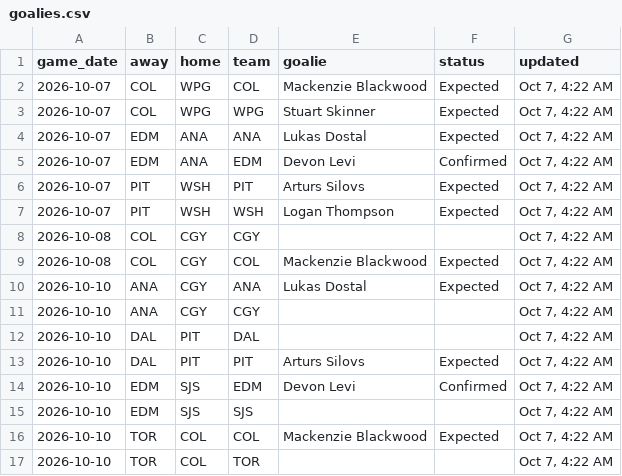
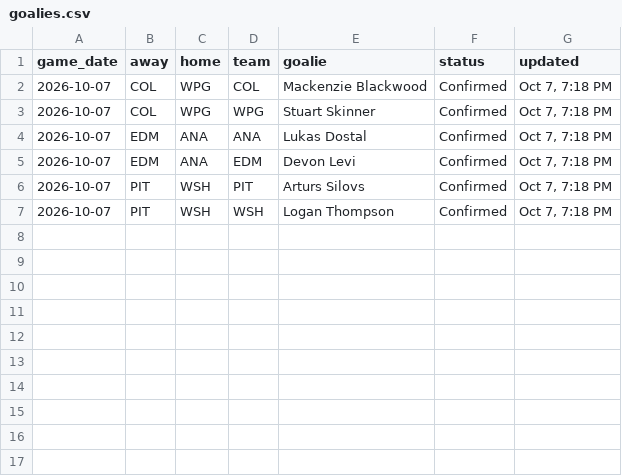
Before and after one commit to marekdoucet/pool-survivor, a CSV file: data/goalies.csv, drawn as a sheet.

```diff
--- a/data/goalies.csv
+++ b/data/goalies.csv
@@ -1,17 +1,7 @@
 game_date,away,home,team,goalie,status,updated
-2026-10-07,COL,WPG,COL,Mackenzie Blackwood,Expected,"Oct 7, 4:22 AM"
-2026-10-07,COL,WPG,WPG,Stuart Skinner,Expected,"Oct 7, 4:22 AM"
-2026-10-07,EDM,ANA,ANA,Lukas Dostal,Expected,"Oct 7, 4:22 AM"
-2026-10-07,EDM,ANA,EDM,Devon Levi,Confirmed,"Oct 7, 4:22 AM"
-2026-10-07,PIT,WSH,PIT,Arturs Silovs,Expected,"Oct 7, 4:22 AM"
-2026-10-07,PIT,WSH,WSH,Logan Thompson,Expected,"Oct 7, 4:22 AM"
-2026-10-08,COL,CGY,CGY,,,"Oct 7, 4:22 AM"
-2026-10-08,COL,CGY,COL,Mackenzie Blackwood,Expected,"Oct 7, 4:22 AM"
-2026-10-10,ANA,CGY,ANA,Lukas Dostal,Expected,"Oct 7, 4:22 AM"
-2026-10-10,ANA,CGY,CGY,,,"Oct 7, 4:22 AM"
-2026-10-10,DAL,PIT,DAL,,,"Oct 7, 4:22 AM"
-2026-10-10,DAL,PIT,PIT,Arturs Silovs,Expected,"Oct 7, 4:22 AM"
-2026-10-10,EDM,SJS,EDM,Devon Levi,Confirmed,"Oct 7, 4:22 AM"
-2026-10-10,EDM,SJS,SJS,,,"Oct 7, 4:22 AM"
-2026-10-10,TOR,COL,COL,Mackenzie Blackwood,Expected,"Oct 7, 4:22 AM"
-2026-10-10,TOR,COL,TOR,,,"Oct 7, 4:22 AM"
+2026-10-07,COL,WPG,COL,Mackenzie Blackwood,Confirmed,"Oct 7, 7:18 PM"
+2026-10-07,COL,WPG,WPG,Stuart Skinner,Confirmed,"Oct 7, 7:18 PM"
+2026-10-07,EDM,ANA,ANA,Lukas Dostal,Confirmed,"Oct 7, 7:18 PM"
+2026-10-07,EDM,ANA,EDM,Devon Levi,Confirmed,"Oct 7, 7:18 PM"
+2026-10-07,PIT,WSH,PIT,Arturs Silovs,Confirmed,"Oct 7, 7:18 PM"
+2026-10-07,PIT,WSH,WSH,Logan Thompson,Confirmed,"Oct 7, 7:18 PM"
```
Also changed, not shown: data/injuries.csv, 4 other files.
